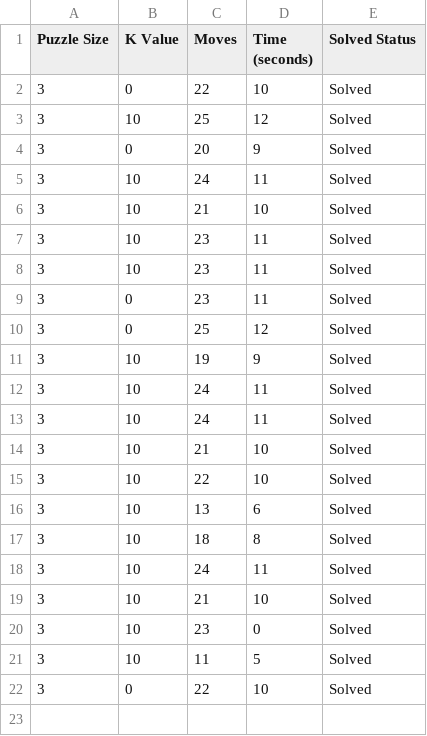
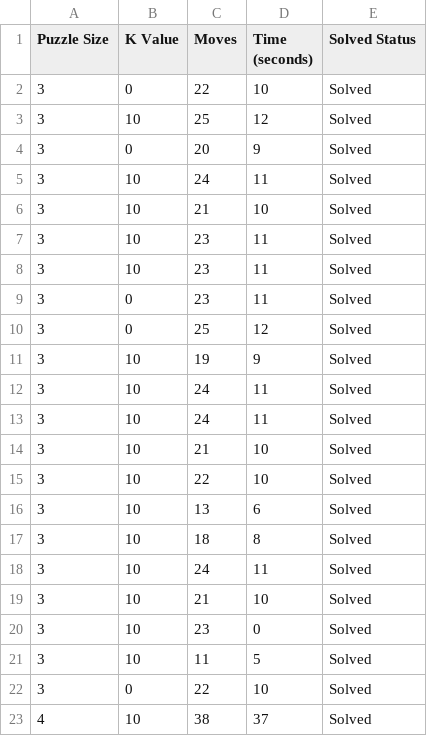
Before and after one commit to Lucas-Hr/TP-Algo-ML, a CSV file: game_results.csv, drawn as a sheet; the diff names each change by its address in the sheet, - before the commit and + after, or states it on an @@ line.

Commit message:
Write informations about 4*4 puzzle in csv file success

```diff
--- a/game_results.csv
+++ b/game_results.csv
+row 23: 4 | 10 | 38 | 37 | Solved
```
Also changed, not shown: 1 other file.
